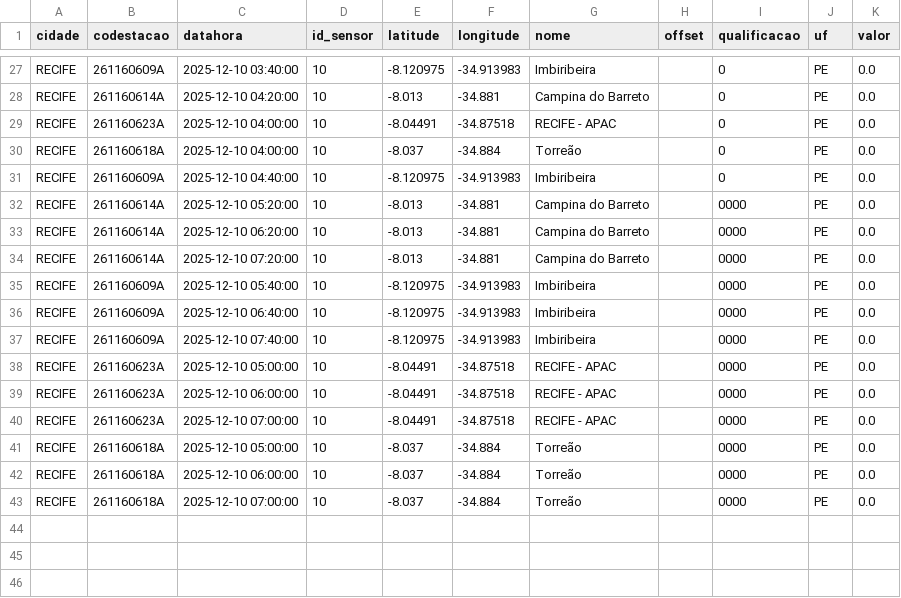
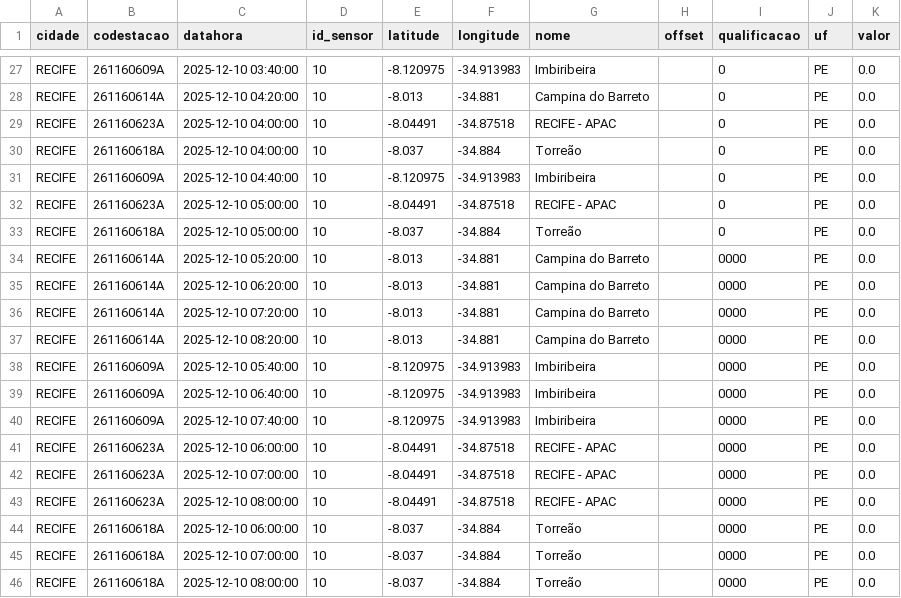
Before and after one commit to RafaellaB/Diagramas-de-risco-din-mico_01, a CSV file: chuva_recife_2025-12-10.csv, drawn as a sheet; only a part is shown, gaps mark what is left out.

```diff
--- a/chuva_recife_2025-12-10.csv
+++ b/chuva_recife_2025-12-10.csv
@@ -31,2 +31,4 @@ RECIFE,261160618A,2025-12-10 04:00:00,10,-8.037,-34.884,Torreão,,0,PE,0.0
 RECIFE,261160609A,2025-12-10 04:40:00,10,-8.120975,-34.913983,Imbiribeira,,0,PE,0.0
+RECIFE,261160623A,2025-12-10 05:00:00,10,-8.04491,-34.87518,RECIFE - APAC,,0,PE,0.0
+RECIFE,261160618A,2025-12-10 05:00:00,10,-8.037,-34.884,Torreão,,0,PE,0.0
 RECIFE,261160614A,2025-12-10 05:20:00,10,-8.013,-34.881,Campina do Barreto,,0000,PE,0.0
@@ -34,2 +36,3 @@ RECIFE,261160614A,2025-12-10 06:20:00,10,-8.013,-34.881,Campina do Barreto,,0000
 RECIFE,261160614A,2025-12-10 07:20:00,10,-8.013,-34.881,Campina do Barreto,,0000,PE,0.0
+RECIFE,261160614A,2025-12-10 08:20:00,10,-8.013,-34.881,Campina do Barreto,,0000,PE,0.0
 RECIFE,261160609A,2025-12-10 05:40:00,10,-8.120975,-34.913983,Imbiribeira,,0000,PE,0.0
@@ -37,7 +40,7 @@ RECIFE,261160609A,2025-12-10 06:40:00,10,-8.120975,-34.913983,Imbiribeira,,0000,
 RECIFE,261160609A,2025-12-10 07:40:00,10,-8.120975,-34.913983,Imbiribeira,,0000,PE,0.0
-RECIFE,261160623A,2025-12-10 05:00:00,10,-8.04491,-34.87518,RECIFE - APAC,,0000,PE,0.0
 RECIFE,261160623A,2025-12-10 06:00:00,10,-8.04491,-34.87518,RECIFE - APAC,,0000,PE,0.0
 RECIFE,261160623A,2025-12-10 07:00:00,10,-8.04491,-34.87518,RECIFE - APAC,,0000,PE,0.0
-RECIFE,261160618A,2025-12-10 05:00:00,10,-8.037,-34.884,Torreão,,0000,PE,0.0
+RECIFE,261160623A,2025-12-10 08:00:00,10,-8.04491,-34.87518,RECIFE - APAC,,0000,PE,0.0
 RECIFE,261160618A,2025-12-10 06:00:00,10,-8.037,-34.884,Torreão,,0000,PE,0.0
 RECIFE,261160618A,2025-12-10 07:00:00,10,-8.037,-34.884,Torreão,,0000,PE,0.0
+RECIFE,261160618A,2025-12-10 08:00:00,10,-8.037,-34.884,Torreão,,0000,PE,0.0
```
